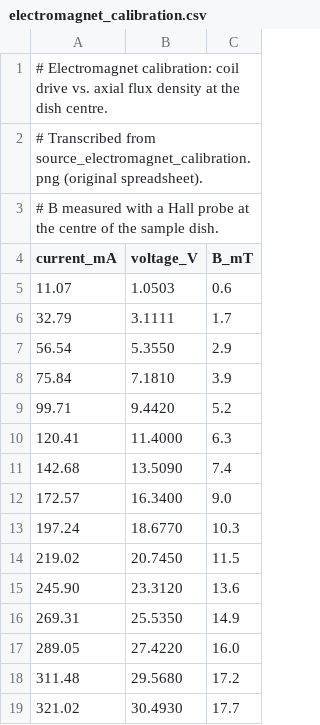
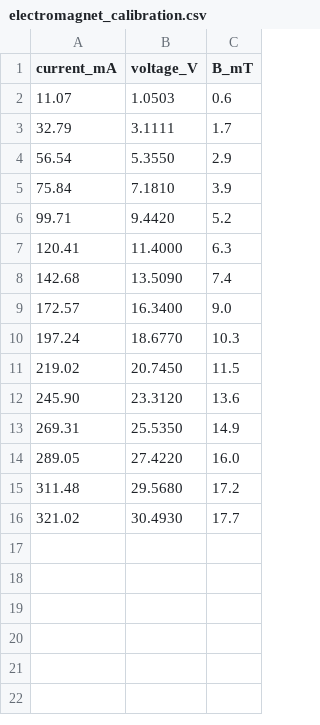
Before and after one commit to johnprineas/ferrofluid-topology, a CSV file: data/electromagnet_calibration.csv, drawn as a sheet.

```diff
--- a/data/electromagnet_calibration.csv
+++ b/data/electromagnet_calibration.csv
@@ -1,4 +1 @@
-# Electromagnet calibration: coil drive vs. axial flux density at the dish centre.
-# Transcribed from source_electromagnet_calibration.png (original spreadsheet).
-# B measured with a Hall probe at the centre of the sample dish.
 current_mA,voltage_V,B_mT
```
Also changed, not shown: data/spike_breakdown_transitions.csv, data/spike_count_down_sweep.csv, 1 other file.
